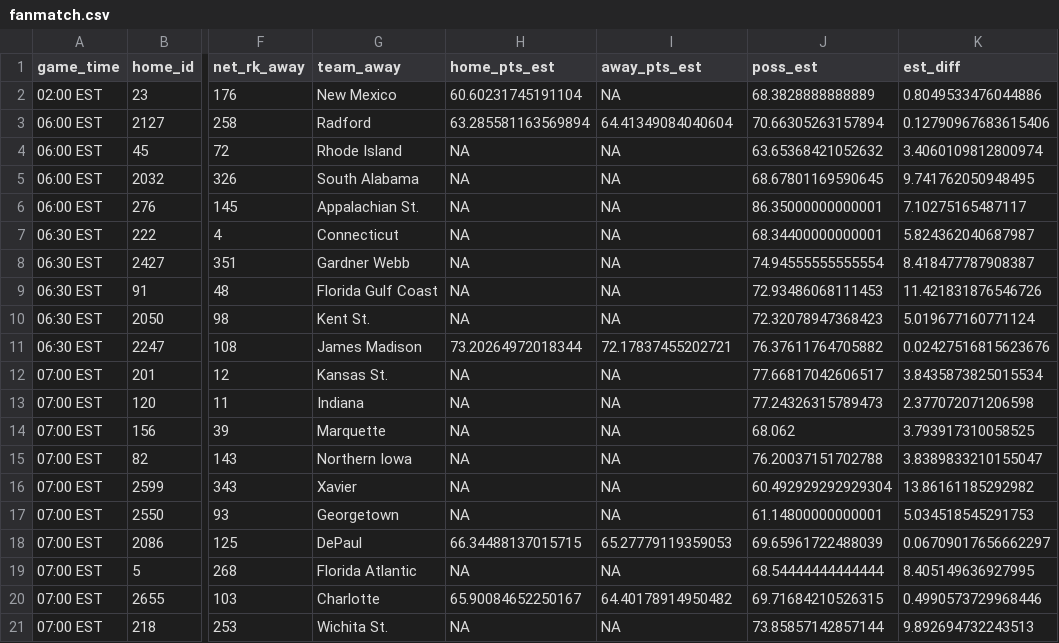
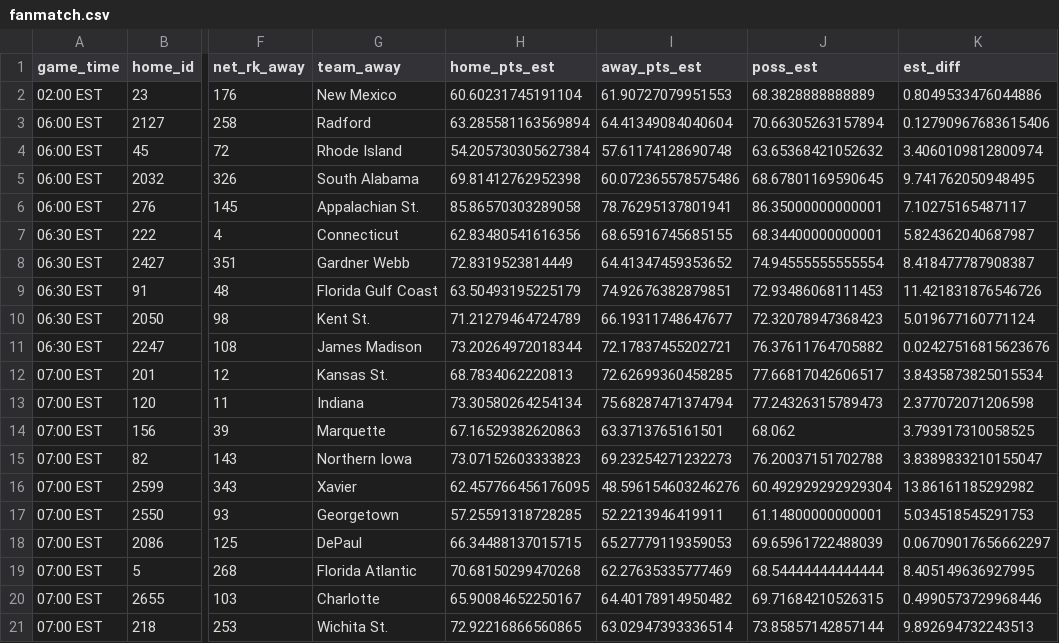
Before and after one commit to bbwieland/ncaa-womens-hoops-rankings, a CSV file: fanmatch.csv, drawn as a sheet; only a part is shown, gaps mark what is left out; the diff covers the shown part only; the diff names each change by its address in the sheet, - before the commit and + after, or states it on an @@ line.

Commit message:
fanmatch update

```diff
--- a/fanmatch.csv
+++ b/fanmatch.csv
-I2 (away_pts_est): NA
+I2 (away_pts_est): 61.90727079951553
-H4 (home_pts_est): NA
+H4 (home_pts_est): 54.205730305627384
-I4 (away_pts_est): NA
+I4 (away_pts_est): 57.61174128690748
-H5 (home_pts_est): NA
+H5 (home_pts_est): 69.81412762952398
-I5 (away_pts_est): NA
+I5 (away_pts_est): 60.072365578575486
-H6 (home_pts_est): NA
+H6 (home_pts_est): 85.86570303289058
-I6 (away_pts_est): NA
+I6 (away_pts_est): 78.76295137801941
-H7 (home_pts_est): NA
+H7 (home_pts_est): 62.83480541616356
-I7 (away_pts_est): NA
+I7 (away_pts_est): 68.65916745685155
-H8 (home_pts_est): NA
+H8 (home_pts_est): 72.8319523814449
-I8 (away_pts_est): NA
+I8 (away_pts_est): 64.41347459353652
-H9 (home_pts_est): NA
+H9 (home_pts_est): 63.50493195225179
-I9 (away_pts_est): NA
+I9 (away_pts_est): 74.92676382879851
-H10 (home_pts_est): NA
+H10 (home_pts_est): 71.21279464724789
-I10 (away_pts_est): NA
+I10 (away_pts_est): 66.19311748647677
-H12 (home_pts_est): NA
+H12 (home_pts_est): 68.7834062220813
-I12 (away_pts_est): NA
+I12 (away_pts_est): 72.62699360458285
-H13 (home_pts_est): NA
+H13 (home_pts_est): 73.30580264254134
-I13 (away_pts_est): NA
+I13 (away_pts_est): 75.68287471374794
-H14 (home_pts_est): NA
+H14 (home_pts_est): 67.16529382620863
-I14 (away_pts_est): NA
+I14 (away_pts_est): 63.3713765161501
-H15 (home_pts_est): NA
+H15 (home_pts_est): 73.07152603333823
-I15 (away_pts_est): NA
+I15 (away_pts_est): 69.23254271232273
-H16 (home_pts_est): NA
+H16 (home_pts_est): 62.457766456176095
-I16 (away_pts_est): NA
+I16 (away_pts_est): 48.596154603246276
-H17 (home_pts_est): NA
+H17 (home_pts_est): 57.25591318728285
-I17 (away_pts_est): NA
+I17 (away_pts_est): 52.2213946419911
-H19 (home_pts_est): NA
+H19 (home_pts_est): 70.68150299470268
-I19 (away_pts_est): NA
+I19 (away_pts_est): 62.27635335777469
-H21 (home_pts_est): NA
+H21 (home_pts_est): 72.92216866560865
-I21 (away_pts_est): NA
+I21 (away_pts_est): 63.02947393336514
```
Also changed, not shown: 62 edited cells elsewhere in this file, 1 other file.
